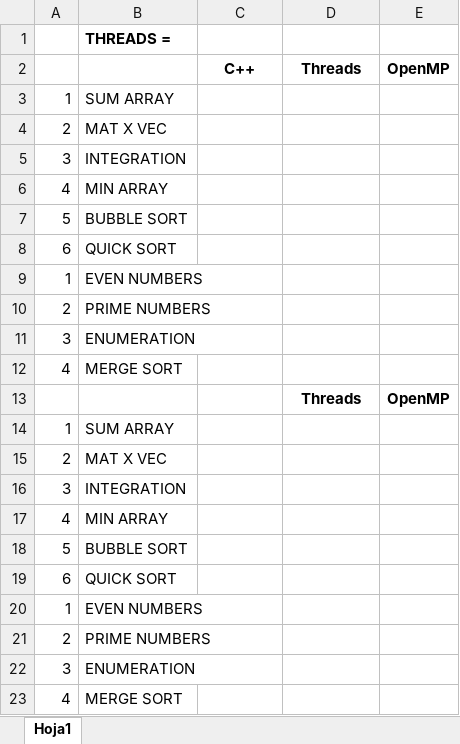
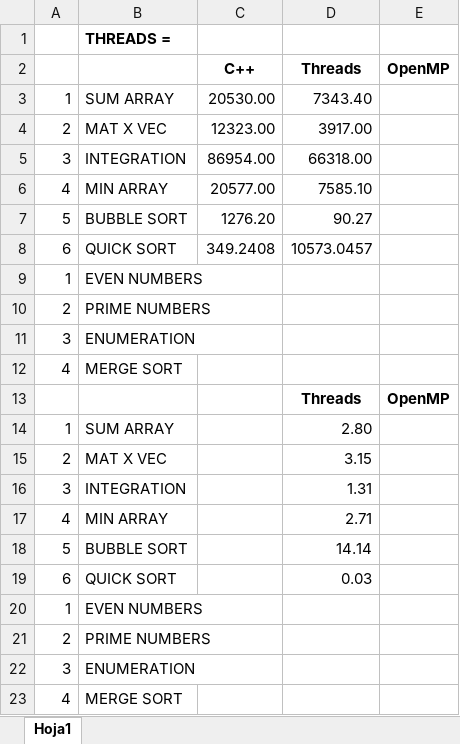
Before and after one commit to Manchas2k4/te2004b, an Excel workbook: speedup.xlsx, sheet Hoja1, drawn as a sheet; values as stored, in another font and other column widths than the file's, no borders; the diff names each change by its address in the sheet, - before the commit and + after, or states it on an @@ line.

Commit message:
codes and speedup updated

```diff
--- a/speedup.xlsx (sheet Hoja1)
+++ b/speedup.xlsx (sheet Hoja1)
-C3 (C++): (empty)
+C3 (C++): 20530.00
-D3 (Threads): (empty)
+D3 (Threads): 7343.40
-C4 (C++): (empty)
+C4 (C++): 12323.00
-D4 (Threads): (empty)
+D4 (Threads): 3917.00
-C5 (C++): (empty)
+C5 (C++): 86954.00
-D5 (Threads): (empty)
+D5 (Threads): 66318.00
-C6 (C++): (empty)
+C6 (C++): 20577.00
-D6 (Threads): (empty)
+D6 (Threads): 7585.10
-C7 (C++): (empty)
+C7 (C++): 1276.20
-D7 (Threads): (empty)
+D7 (Threads): 90.27
-C8 (C++): (empty)
+C8 (C++): 349.2408
-D8 (Threads): (empty)
+D8 (Threads): 10573.0457
-D14 (Threads): (empty)
+D14 (Threads): 2.80
-D15 (Threads): (empty)
+D15 (Threads): 3.15
-D16 (Threads): (empty)
+D16 (Threads): 1.31
-D17 (Threads): (empty)
+D17 (Threads): 2.71
-D18 (Threads): (empty)
+D18 (Threads): 14.14
-D19 (Threads): (empty)
+D19 (Threads): 0.03
```
Also changed, not shown: 6 other files.
